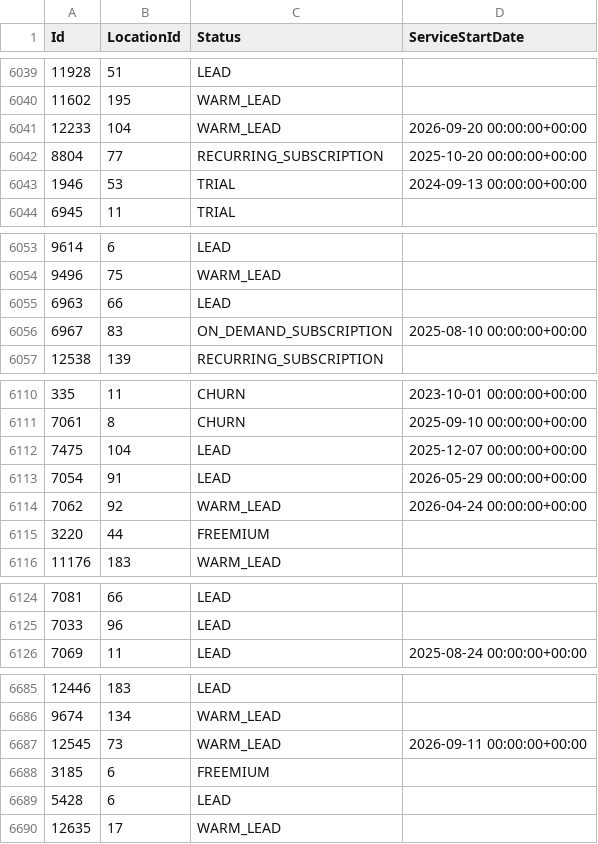
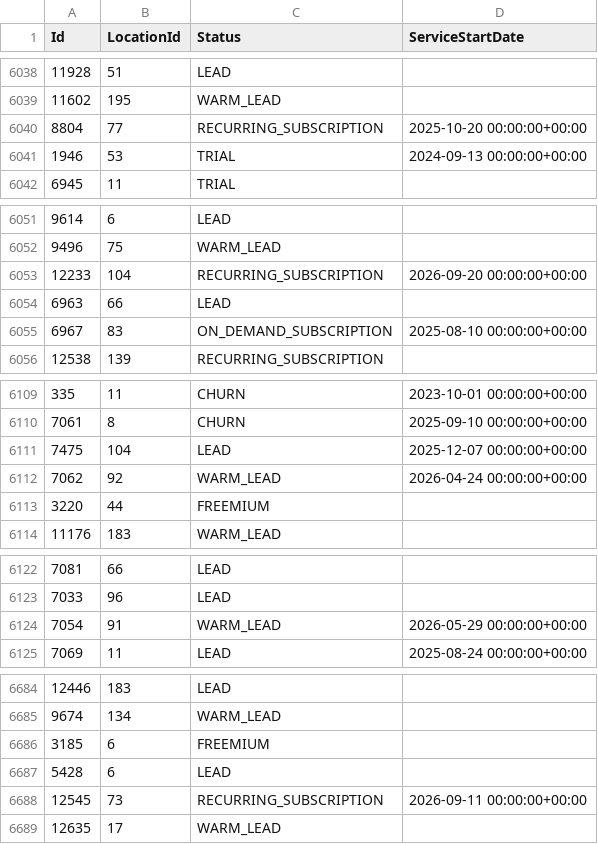
Before and after one commit to AryanGupta-Faireez/demand-dashboard, a CSV file: data/apartments.csv, drawn as a sheet; only a part is shown, gaps mark what is left out; the diff covers the shown part only.

```diff
--- a/data/apartments.csv
+++ b/data/apartments.csv
@@ -6040,3 +6039,2 @@ Id,LocationId,Status,ServiceStartDate
 11602,195,WARM_LEAD,
-12233,104,WARM_LEAD,2026-09-20 00:00:00+00:00
 8804,77,RECURRING_SUBSCRIPTION,2025-10-20 00:00:00+00:00
@@ -6054,2 +6052,3 @@ Id,LocationId,Status,ServiceStartDate
 9496,75,WARM_LEAD,
+12233,104,RECURRING_SUBSCRIPTION,2026-09-20 00:00:00+00:00
 6963,66,LEAD,
@@ -6112,3 +6111,2 @@ Id,LocationId,Status,ServiceStartDate
 7475,104,LEAD,2025-12-07 00:00:00+00:00
-7054,91,LEAD,2026-05-29 00:00:00+00:00
 7062,92,WARM_LEAD,2026-04-24 00:00:00+00:00
@@ -6125,2 +6123,3 @@ Id,LocationId,Status,ServiceStartDate
 7033,96,LEAD,
+7054,91,WARM_LEAD,2026-05-29 00:00:00+00:00
 7069,11,LEAD,2025-08-24 00:00:00+00:00
@@ -6686,5 +6685,5 @@ Id,LocationId,Status,ServiceStartDate
 9674,134,WARM_LEAD,
-12545,73,WARM_LEAD,2026-09-11 00:00:00+00:00
 3185,6,FREEMIUM,
 5428,6,LEAD,
+12545,73,RECURRING_SUBSCRIPTION,2026-09-11 00:00:00+00:00
 12635,17,WARM_LEAD,
```
Also changed, not shown: 6 added rows, 4 removed rows, 4 moved rows and 1 edited cell elsewhere in this file, data/promotions.csv, data/recurring_bookings.csv, 3 other files.
